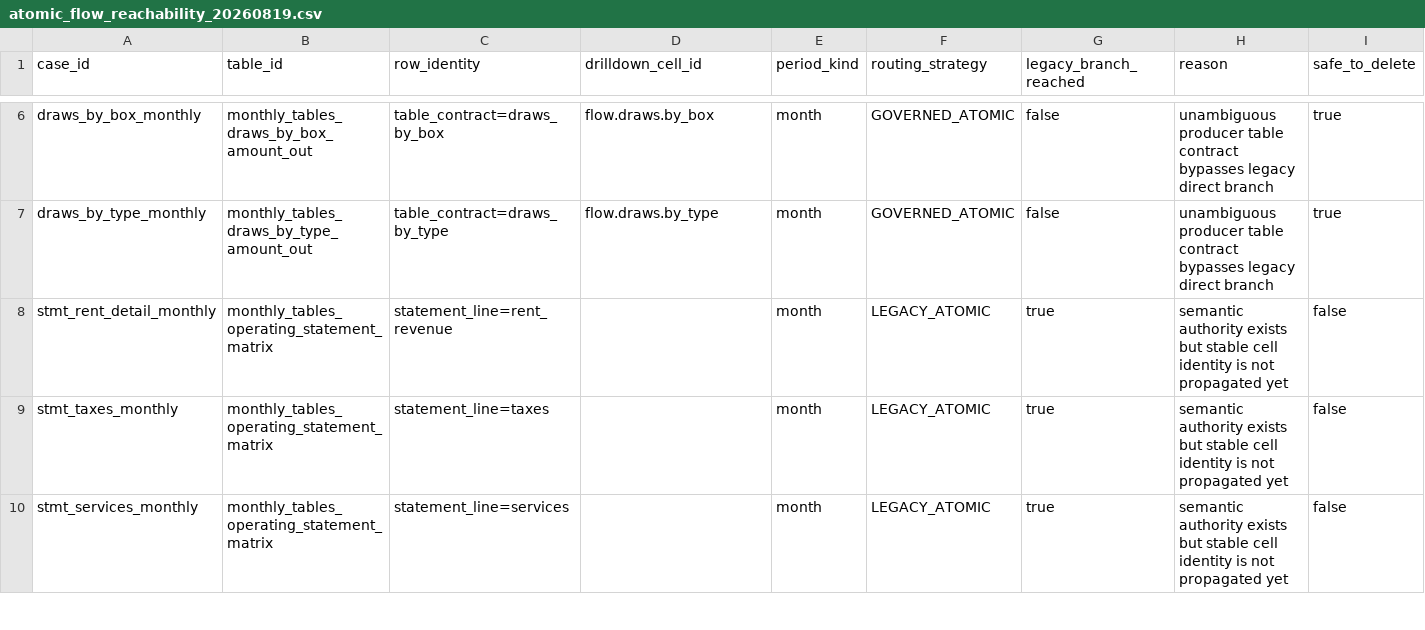
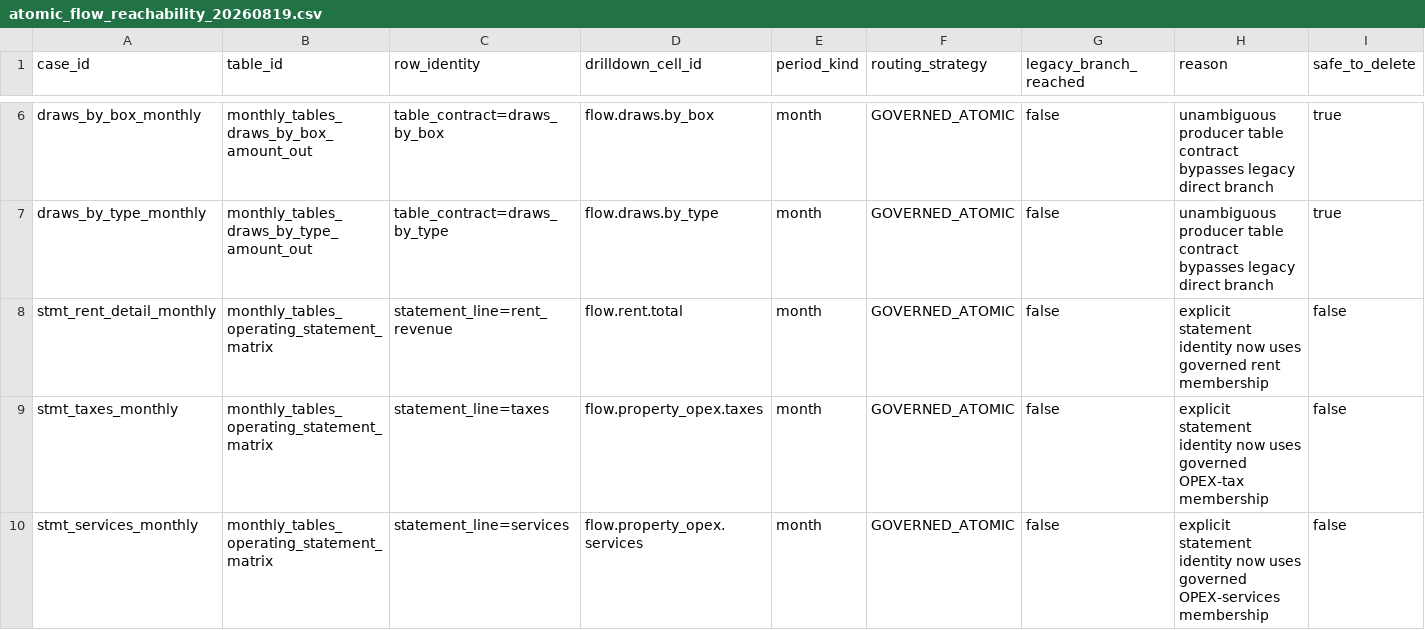
Before and after one commit to matuteiglesias/accounting-workflows, a CSV file: diagnostics/atomic_flow_reachability_20260819.csv, drawn as a sheet; only a part is shown, gaps mark what is left out; the diff covers the shown part only.

Commit message:
professional: complete atomic-flow identity coverage

```diff
--- a/diagnostics/atomic_flow_reachability_20260819.csv
+++ b/diagnostics/atomic_flow_reachability_20260819.csv
@@ -7,4 +7,4 @@ draws_by_box_monthly,monthly_tables_draws_by_box_amount_out,table_contract=draws
 draws_by_type_monthly,monthly_tables_draws_by_type_amount_out,table_contract=draws_by_type,flow.draws.by_type,month,GOVERNED_ATOMIC,false,unambiguous producer table contract bypasses legacy direct branch,true
-stmt_rent_detail_monthly,monthly_tables_operating_statement_matrix,statement_line=rent_revenue,,month,LEGACY_ATOMIC,true,semantic authority exists but stable cell identity is not propagated yet,false
-stmt_taxes_monthly,monthly_tables_operating_statement_matrix,statement_line=taxes,,month,LEGACY_ATOMIC,true,semantic authority exists but stable cell identity is not propagated yet,false
-stmt_services_monthly,monthly_tables_operating_statement_matrix,statement_line=services,,month,LEGACY_ATOMIC,true,semantic authority exists but stable cell identity is not propagated yet,false
+stmt_rent_detail_monthly,monthly_tables_operating_statement_matrix,statement_line=rent_revenue,flow.rent.total,month,GOVERNED_ATOMIC,false,explicit statement identity now uses governed rent membership,false
+stmt_taxes_monthly,monthly_tables_operating_statement_matrix,statement_line=taxes,flow.property_opex.taxes,month,GOVERNED_ATOMIC,false,explicit statement identity now uses governed OPEX-tax membership,false
+stmt_services_monthly,monthly_tables_operating_statement_matrix,statement_line=services,flow.property_opex.services,month,GOVERNED_ATOMIC,false,explicit statement identity now uses governed OPEX-services membership,false
```
Also changed, not shown: 13 edited cells elsewhere in this file, 5 other files.
